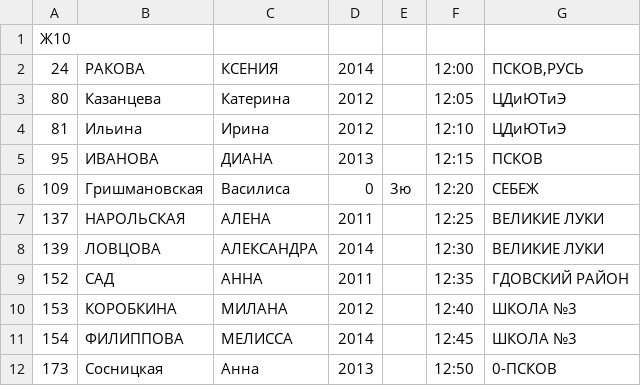
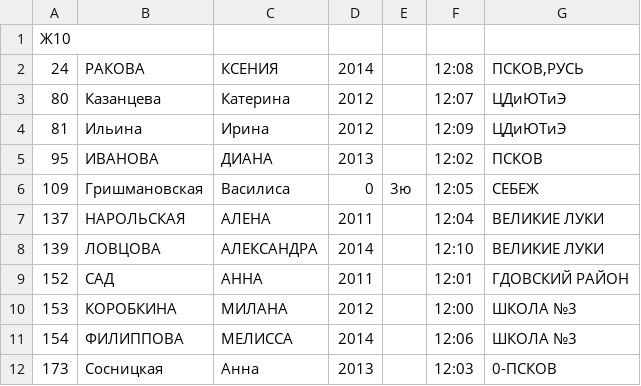
Before and after one commit to EgorShibaev/sport-management-system, a CSV file: start-protocols/start-protocol12.csv, drawn as a sheet.

```diff
--- a/start-protocols/start-protocol12.csv
+++ b/start-protocols/start-protocol12.csv
@@ -1,12 +1,12 @@
 Ж10,,,,,,
-24,РАКОВА,КСЕНИЯ,2014,,12:00,"ПСКОВ,РУСЬ"
-80,Казанцева,Катерина,2012,,12:05,ЦДиЮТиЭ
-81,Ильина,Ирина,2012,,12:10,ЦДиЮТиЭ
-95,ИВАНОВА,ДИАНА,2013,,12:15,ПСКОВ
-109,Гришмановская,Василиса,0,3ю,12:20,СЕБЕЖ
-137,НАРОЛЬСКАЯ,АЛЕНА,2011,,12:25,ВЕЛИКИЕ ЛУКИ
-139,ЛОВЦОВА,АЛЕКСАНДРА,2014,,12:30,ВЕЛИКИЕ ЛУКИ
-152,САД,АННА,2011,,12:35,ГДОВСКИЙ РАЙОН
-153,КОРОБКИНА,МИЛАНА,2012,,12:40,ШКОЛА №3
-154,ФИЛИППОВА,МЕЛИССА,2014,,12:45,ШКОЛА №3
-173,Сосницкая,Анна,2013,,12:50,0-ПСКОВ
+24,РАКОВА,КСЕНИЯ,2014,,12:08,"ПСКОВ,РУСЬ"
+80,Казанцева,Катерина,2012,,12:07,ЦДиЮТиЭ
+81,Ильина,Ирина,2012,,12:09,ЦДиЮТиЭ
+95,ИВАНОВА,ДИАНА,2013,,12:02,ПСКОВ
+109,Гришмановская,Василиса,0,3ю,12:05,СЕБЕЖ
+137,НАРОЛЬСКАЯ,АЛЕНА,2011,,12:04,ВЕЛИКИЕ ЛУКИ
+139,ЛОВЦОВА,АЛЕКСАНДРА,2014,,12:10,ВЕЛИКИЕ ЛУКИ
+152,САД,АННА,2011,,12:01,ГДОВСКИЙ РАЙОН
+153,КОРОБКИНА,МИЛАНА,2012,,12:00,ШКОЛА №3
+154,ФИЛИППОВА,МЕЛИССА,2014,,12:06,ШКОЛА №3
+173,Сосницкая,Анна,2013,,12:03,0-ПСКОВ
```
Also changed, not shown: result/organizationsResult.csv, result/result.csv, 19 other files.
